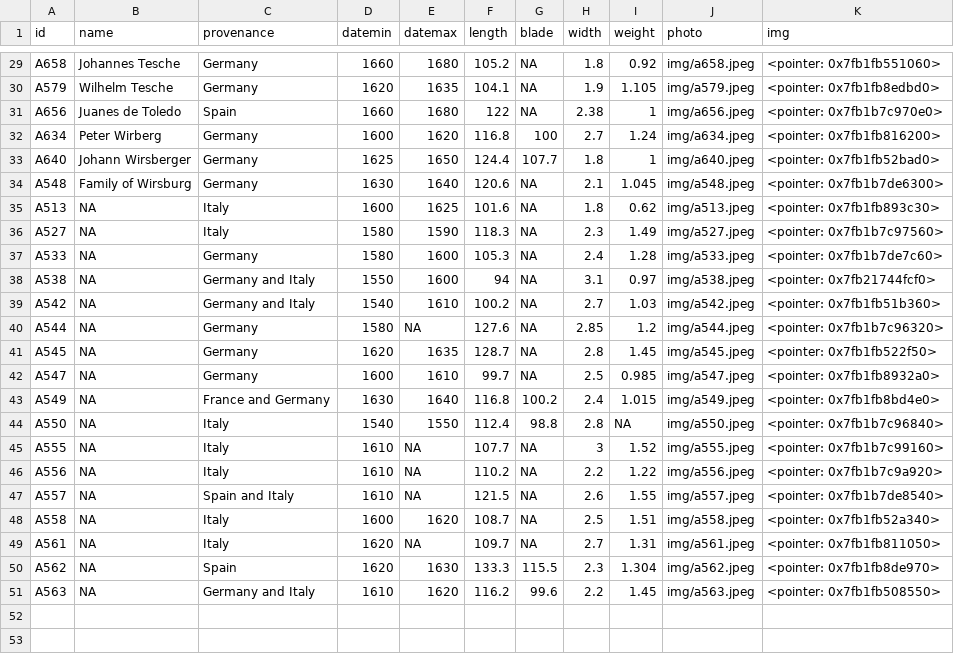
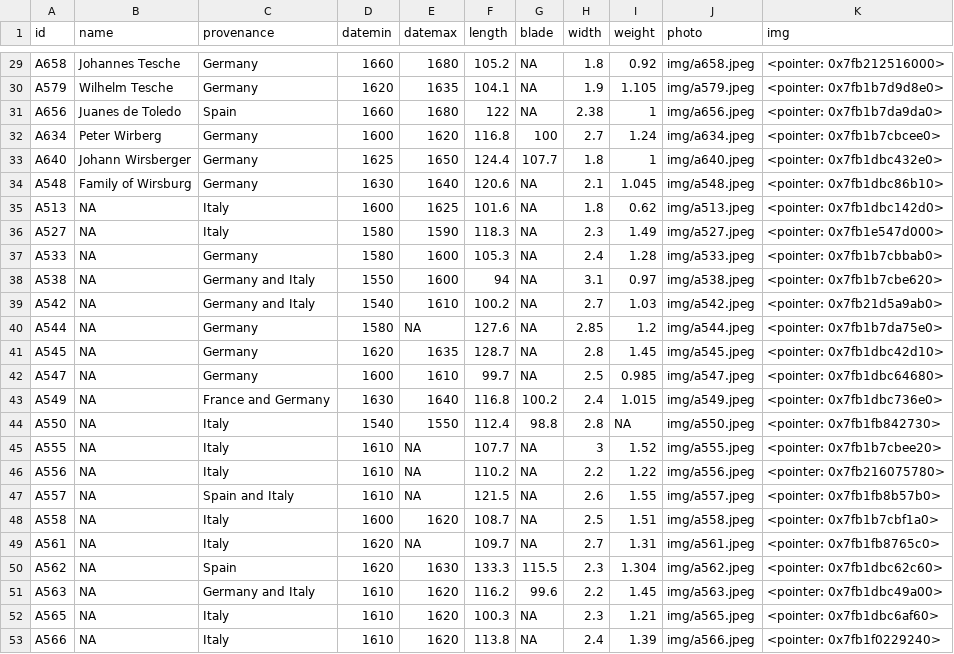
Before and after one commit to Lornebradia/mypins, a CSV file: wallace/data.csv, drawn as a sheet; only a part is shown, gaps mark what is left out; the diff covers the shown part only.

```diff
--- a/wallace/data.csv
+++ b/wallace/data.csv
@@ -29,23 +29,25 @@
-"A658","Johannes Tesche","Germany",1660,1680,105.2,NA,1.8,0.92,"img/a658.jpeg","<pointer: 0x7fb1fb551060>"
-"A579","Wilhelm Tesche","Germany",1620,1635,104.1,NA,1.9,1.105,"img/a579.jpeg","<pointer: 0x7fb1fb8edbd0>"
-"A656","Juanes de Toledo","Spain",1660,1680,122,NA,2.38,1,"img/a656.jpeg","<pointer: 0x7fb1b7c970e0>"
-"A634","Peter Wirberg","Germany",1600,1620,116.8,100,2.7,1.24,"img/a634.jpeg","<pointer: 0x7fb1fb816200>"
-"A640","Johann Wirsberger","Germany",1625,1650,124.4,107.7,1.8,1,"img/a640.jpeg","<pointer: 0x7fb1fb52bad0>"
-"A548","Family of Wirsburg","Germany",1630,1640,120.6,NA,2.1,1.045,"img/a548.jpeg","<pointer: 0x7fb1b7de6300>"
-"A513",NA,"Italy",1600,1625,101.6,NA,1.8,0.62,"img/a513.jpeg","<pointer: 0x7fb1fb893c30>"
-"A527",NA,"Italy",1580,1590,118.3,NA,2.3,1.49,"img/a527.jpeg","<pointer: 0x7fb1b7c97560>"
-"A533",NA,"Germany",1580,1600,105.3,NA,2.4,1.28,"img/a533.jpeg","<pointer: 0x7fb1b7de7c60>"
-"A538",NA,"Germany and Italy",1550,1600,94,NA,3.1,0.97,"img/a538.jpeg","<pointer: 0x7fb21744fcf0>"
-"A542",NA,"Germany and Italy",1540,1610,100.2,NA,2.7,1.03,"img/a542.jpeg","<pointer: 0x7fb1fb51b360>"
-"A544",NA,"Germany",1580,NA,127.6,NA,2.85,1.2,"img/a544.jpeg","<pointer: 0x7fb1b7c96320>"
-"A545",NA,"Germany",1620,1635,128.7,NA,2.8,1.45,"img/a545.jpeg","<pointer: 0x7fb1fb522f50>"
-"A547",NA,"Germany",1600,1610,99.7,NA,2.5,0.985,"img/a547.jpeg","<pointer: 0x7fb1fb8932a0>"
-"A549",NA,"France and Germany",1630,1640,116.8,100.2,2.4,1.015,"img/a549.jpeg","<pointer: 0x7fb1fb8bd4e0>"
-"A550",NA,"Italy",1540,1550,112.4,98.8,2.8,NA,"img/a550.jpeg","<pointer: 0x7fb1b7c96840>"
-"A555",NA,"Italy",1610,NA,107.7,NA,3,1.52,"img/a555.jpeg","<pointer: 0x7fb1b7c99160>"
-"A556",NA,"Italy",1610,NA,110.2,NA,2.2,1.22,"img/a556.jpeg","<pointer: 0x7fb1b7c9a920>"
-"A557",NA,"Spain and Italy",1610,NA,121.5,NA,2.6,1.55,"img/a557.jpeg","<pointer: 0x7fb1b7de8540>"
-"A558",NA,"Italy",1600,1620,108.7,NA,2.5,1.51,"img/a558.jpeg","<pointer: 0x7fb1fb52a340>"
-"A561",NA,"Italy",1620,NA,109.7,NA,2.7,1.31,"img/a561.jpeg","<pointer: 0x7fb1fb811050>"
-"A562",NA,"Spain",1620,1630,133.3,115.5,2.3,1.304,"img/a562.jpeg","<pointer: 0x7fb1fb8de970>"
-"A563",NA,"Germany and Italy",1610,1620,116.2,99.6,2.2,1.45,"img/a563.jpeg","<pointer: 0x7fb1fb508550>"
+"A658","Johannes Tesche","Germany",1660,1680,105.2,NA,1.8,0.92,"img/a658.jpeg","<pointer: 0x7fb212516000>"
+"A579","Wilhelm Tesche","Germany",1620,1635,104.1,NA,1.9,1.105,"img/a579.jpeg","<pointer: 0x7fb1b7d9d8e0>"
+"A656","Juanes de Toledo","Spain",1660,1680,122,NA,2.38,1,"img/a656.jpeg","<pointer: 0x7fb1b7da9da0>"
+"A634","Peter Wirberg","Germany",1600,1620,116.8,100,2.7,1.24,"img/a634.jpeg","<pointer: 0x7fb1b7cbcee0>"
+"A640","Johann Wirsberger","Germany",1625,1650,124.4,107.7,1.8,1,"img/a640.jpeg","<pointer: 0x7fb1dbc432e0>"
+"A548","Family of Wirsburg","Germany",1630,1640,120.6,NA,2.1,1.045,"img/a548.jpeg","<pointer: 0x7fb1dbc86b10>"
+"A513",NA,"Italy",1600,1625,101.6,NA,1.8,0.62,"img/a513.jpeg","<pointer: 0x7fb1dbc142d0>"
+"A527",NA,"Italy",1580,1590,118.3,NA,2.3,1.49,"img/a527.jpeg","<pointer: 0x7fb1e547d000>"
+"A533",NA,"Germany",1580,1600,105.3,NA,2.4,1.28,"img/a533.jpeg","<pointer: 0x7fb1b7cbbab0>"
+"A538",NA,"Germany and Italy",1550,1600,94,NA,3.1,0.97,"img/a538.jpeg","<pointer: 0x7fb1b7cbe620>"
+"A542",NA,"Germany and Italy",1540,1610,100.2,NA,2.7,1.03,"img/a542.jpeg","<pointer: 0x7fb21d5a9ab0>"
+"A544",NA,"Germany",1580,NA,127.6,NA,2.85,1.2,"img/a544.jpeg","<pointer: 0x7fb1b7da75e0>"
+"A545",NA,"Germany",1620,1635,128.7,NA,2.8,1.45,"img/a545.jpeg","<pointer: 0x7fb1dbc42d10>"
+"A547",NA,"Germany",1600,1610,99.7,NA,2.5,0.985,"img/a547.jpeg","<pointer: 0x7fb1dbc64680>"
+"A549",NA,"France and Germany",1630,1640,116.8,100.2,2.4,1.015,"img/a549.jpeg","<pointer: 0x7fb1dbc736e0>"
+"A550",NA,"Italy",1540,1550,112.4,98.8,2.8,NA,"img/a550.jpeg","<pointer: 0x7fb1fb842730>"
+"A555",NA,"Italy",1610,NA,107.7,NA,3,1.52,"img/a555.jpeg","<pointer: 0x7fb1b7cbee20>"
+"A556",NA,"Italy",1610,NA,110.2,NA,2.2,1.22,"img/a556.jpeg","<pointer: 0x7fb216075780>"
+"A557",NA,"Spain and Italy",1610,NA,121.5,NA,2.6,1.55,"img/a557.jpeg","<pointer: 0x7fb1fb8b57b0>"
+"A558",NA,"Italy",1600,1620,108.7,NA,2.5,1.51,"img/a558.jpeg","<pointer: 0x7fb1b7cbf1a0>"
+"A561",NA,"Italy",1620,NA,109.7,NA,2.7,1.31,"img/a561.jpeg","<pointer: 0x7fb1fb8765c0>"
+"A562",NA,"Spain",1620,1630,133.3,115.5,2.3,1.304,"img/a562.jpeg","<pointer: 0x7fb1dbc62c60>"
+"A563",NA,"Germany and Italy",1610,1620,116.2,99.6,2.2,1.45,"img/a563.jpeg","<pointer: 0x7fb1dbc49a00>"
+"A565",NA,"Italy",1610,1620,100.3,NA,2.3,1.21,"img/a565.jpeg","<pointer: 0x7fb1dbc6af60>"
+"A566",NA,"Italy",1610,1620,113.8,NA,2.4,1.39,"img/a566.jpeg","<pointer: 0x7fb1f0229240>"
```
Also changed, not shown: 27 edited cells elsewhere in this file, 3 other files.
